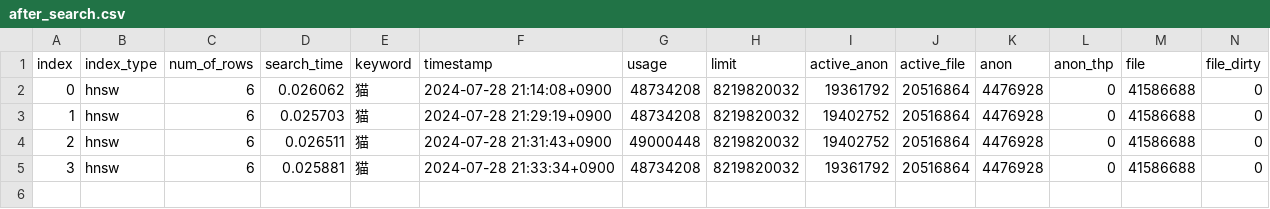
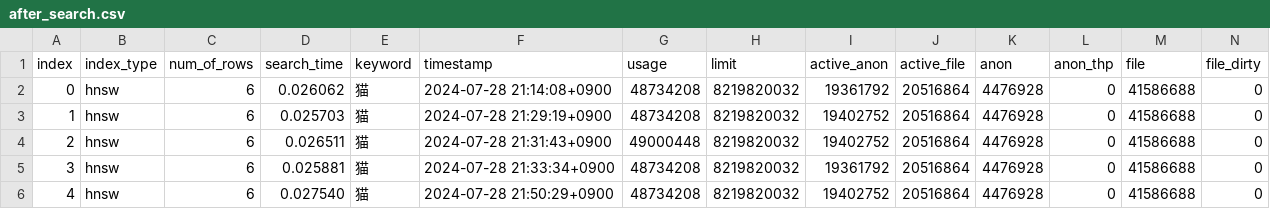
Before and after one commit to crosscore/pgvector-ann, a CSV file: backend/data/search_csv/after_search.csv, drawn as a sheet; only a part is shown; rows hold the shown columns only; the diff names each change by its address in the sheet, - before the commit and + after, or states it on an @@ line.

```diff
--- a/backend/data/search_csv/after_search.csv
+++ b/backend/data/search_csv/after_search.csv
+row 6: 4 | hnsw | 6 | 0.027540 | 猫 | 2024-07-28 21:50:29+0900 | 48734208 | 8219820032 | 19402752 | 20516864 | 4476928 | 0 | 41586688 | 0
```
Also changed, not shown: backend/data/search_csv/before_search.csv, 2 other files.
